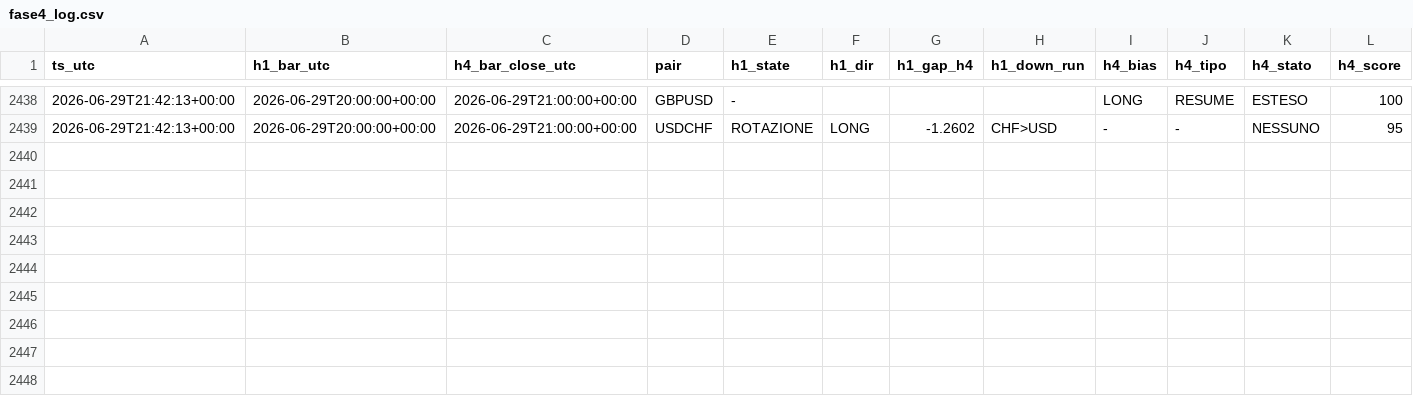
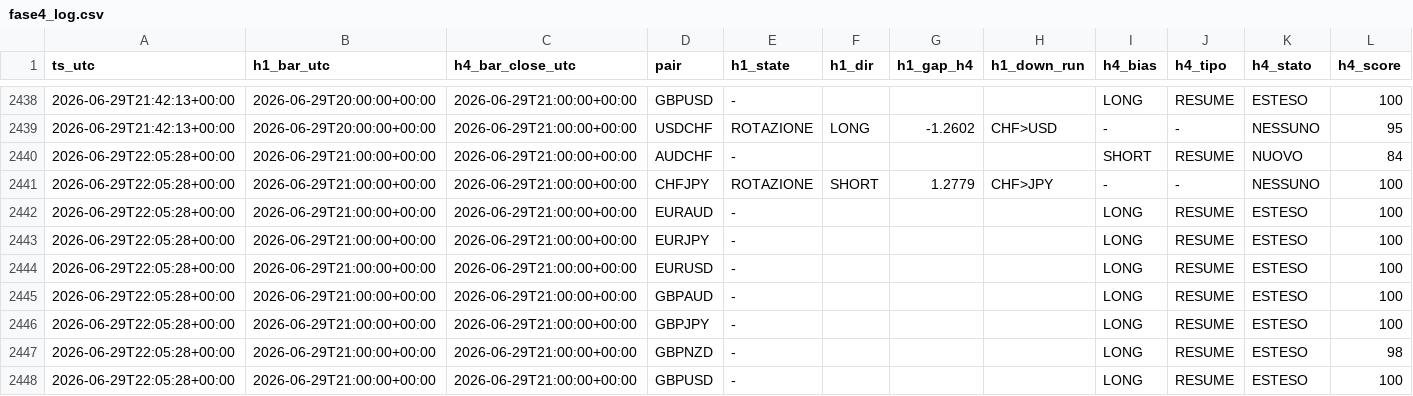
Before and after one commit to Philoleo2/fx-bias-radar-engine, a CSV file: reports/prerottura/fase4_log.csv, drawn as a sheet; only a part is shown, gaps mark what is left out; rows hold the shown columns only; the diff names each change by its address in the sheet, - before the commit and + after, or states it on an @@ line.

```diff
--- a/reports/prerottura/fase4_log.csv
+++ b/reports/prerottura/fase4_log.csv
+row 2440: 2026-06-29T22:05:28+00:00 | 2026-06-29T21:00:00+00:00 | 2026-06-29T21:00:00+00:00 | AUDCHF | - |  |  |  | SHORT | RESUME | NUOVO | 84
+row 2441: 2026-06-29T22:05:28+00:00 | 2026-06-29T21:00:00+00:00 | 2026-06-29T21:00:00+00:00 | CHFJPY | ROTAZIONE | SHORT | 1.2779 | CHF>JPY | - | - | NESSUNO | 100
+row 2442: 2026-06-29T22:05:28+00:00 | 2026-06-29T21:00:00+00:00 | 2026-06-29T21:00:00+00:00 | EURAUD | - |  |  |  | LONG | RESUME | ESTESO | 100
+row 2443: 2026-06-29T22:05:28+00:00 | 2026-06-29T21:00:00+00:00 | 2026-06-29T21:00:00+00:00 | EURJPY | - |  |  |  | LONG | RESUME | ESTESO | 100
+row 2444: 2026-06-29T22:05:28+00:00 | 2026-06-29T21:00:00+00:00 | 2026-06-29T21:00:00+00:00 | EURUSD | - |  |  |  | LONG | RESUME | ESTESO | 100
+row 2445: 2026-06-29T22:05:28+00:00 | 2026-06-29T21:00:00+00:00 | 2026-06-29T21:00:00+00:00 | GBPAUD | - |  |  |  | LONG | RESUME | ESTESO | 100
+row 2446: 2026-06-29T22:05:28+00:00 | 2026-06-29T21:00:00+00:00 | 2026-06-29T21:00:00+00:00 | GBPJPY | - |  |  |  | LONG | RESUME | ESTESO | 100
+row 2447: 2026-06-29T22:05:28+00:00 | 2026-06-29T21:00:00+00:00 | 2026-06-29T21:00:00+00:00 | GBPNZD | - |  |  |  | LONG | RESUME | ESTESO | 98
+row 2448: 2026-06-29T22:05:28+00:00 | 2026-06-29T21:00:00+00:00 | 2026-06-29T21:00:00+00:00 | GBPUSD | - |  |  |  | LONG | RESUME | ESTESO | 100
```
Also changed, not shown: 1 other file.
